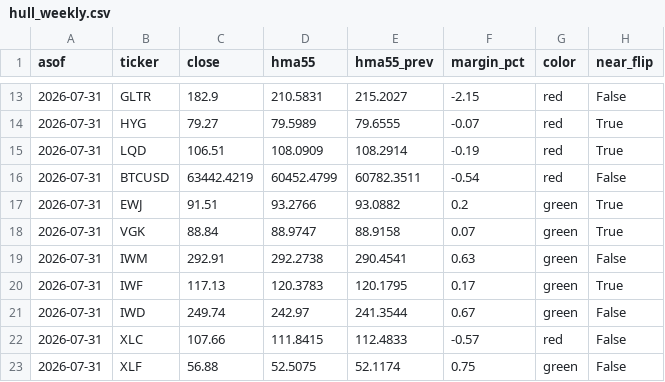
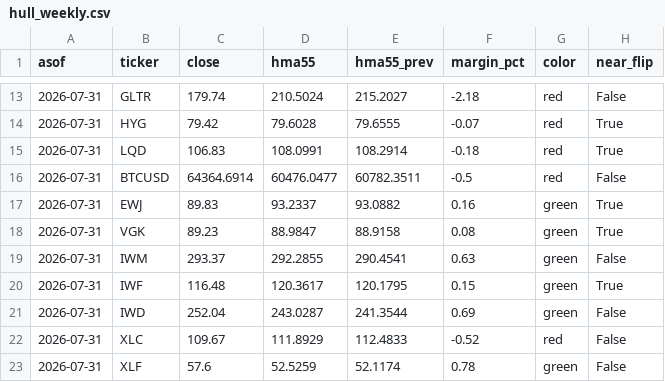
Before and after one commit to 8wy88kzpj9-pixel/hull-price-pipeline, a CSV file: data/hull_weekly.csv, drawn as a sheet; only a part is shown, gaps mark what is left out; the diff covers the shown part only.

```diff
--- a/data/hull_weekly.csv
+++ b/data/hull_weekly.csv
@@ -13,11 +13,11 @@ asof,ticker,close,hma55,hma55_prev,margin_pct,color,near_flip
-2026-07-31,GLTR,182.9,210.5831,215.2027,-2.15,red,False
-2026-07-31,HYG,79.27,79.5989,79.6555,-0.07,red,True
-2026-07-31,LQD,106.51,108.0909,108.2914,-0.19,red,True
-2026-07-31,BTCUSD,63442.4219,60452.4799,60782.3511,-0.54,red,False
-2026-07-31,EWJ,91.51,93.2766,93.0882,0.2,green,True
-2026-07-31,VGK,88.84,88.9747,88.9158,0.07,green,True
-2026-07-31,IWM,292.91,292.2738,290.4541,0.63,green,False
-2026-07-31,IWF,117.13,120.3783,120.1795,0.17,green,True
-2026-07-31,IWD,249.74,242.97,241.3544,0.67,green,False
-2026-07-31,XLC,107.66,111.8415,112.4833,-0.57,red,False
-2026-07-31,XLF,56.88,52.5075,52.1174,0.75,green,False
+2026-07-31,GLTR,179.74,210.5024,215.2027,-2.18,red,False
+2026-07-31,HYG,79.42,79.6028,79.6555,-0.07,red,True
+2026-07-31,LQD,106.83,108.0991,108.2914,-0.18,red,True
+2026-07-31,BTCUSD,64364.6914,60476.0477,60782.3511,-0.5,red,False
+2026-07-31,EWJ,89.83,93.2337,93.0882,0.16,green,True
+2026-07-31,VGK,89.23,88.9847,88.9158,0.08,green,True
+2026-07-31,IWM,293.37,292.2855,290.4541,0.63,green,False
+2026-07-31,IWF,116.48,120.3617,120.1795,0.15,green,True
+2026-07-31,IWD,252.04,243.0287,241.3544,0.69,green,False
+2026-07-31,XLC,109.67,111.8929,112.4833,-0.52,red,False
+2026-07-31,XLF,57.6,52.5259,52.1174,0.78,green,False
```
Also changed, not shown: 52 edited cells elsewhere in this file, data/weekly_closes.csv, 1 other file.
